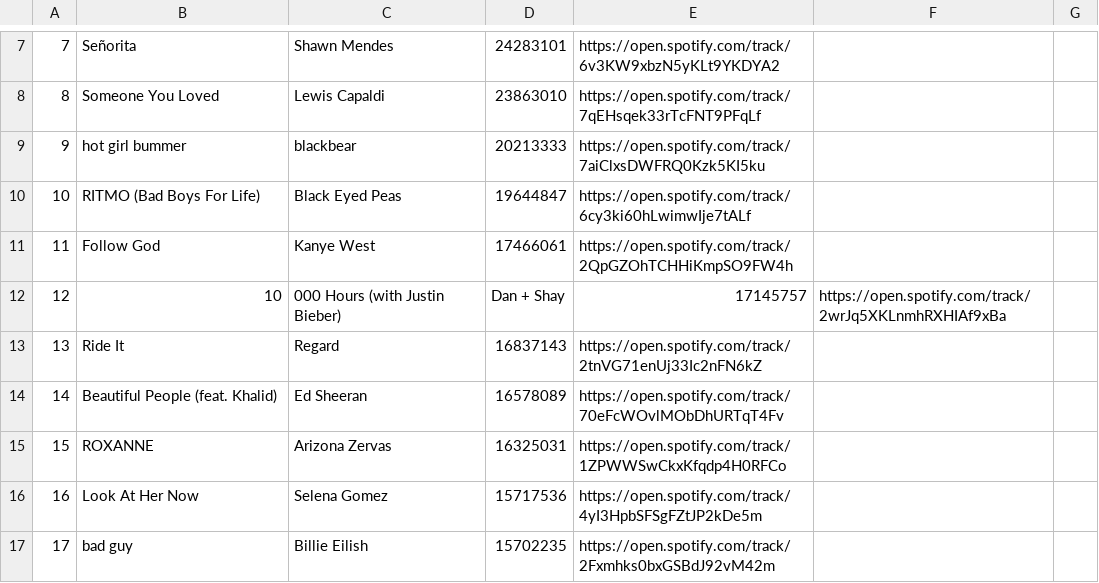
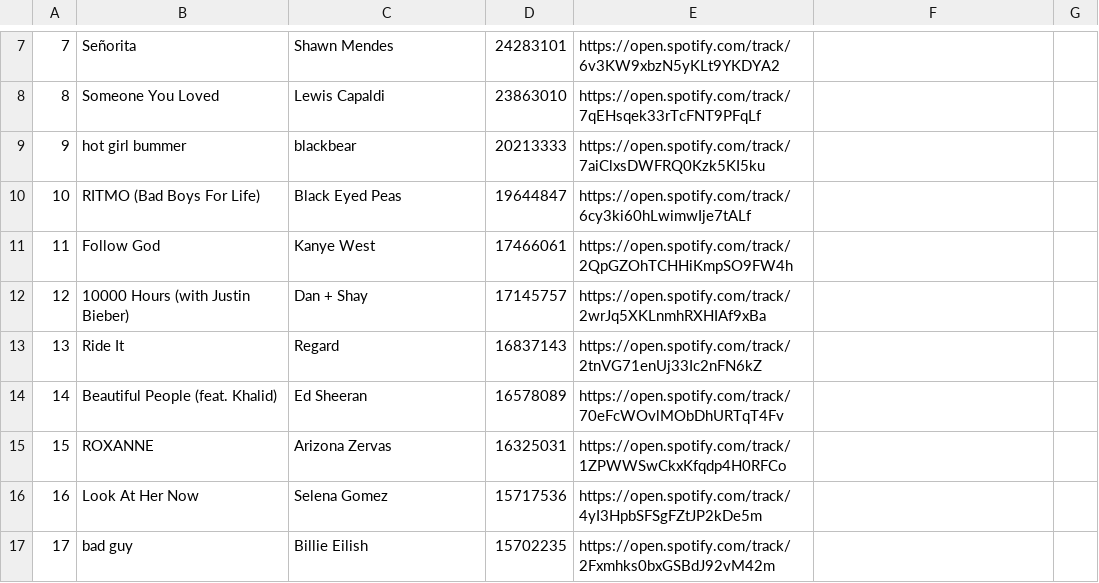
Before and after one commit to Raquel297/CISC3130HOMEWORKASSIGNMENTS, a CSV file: SpotifyFiles/Week4.csv, drawn as a sheet; only a part is shown, gaps mark what is left out.

Commit message:
Update Week4.csv

```diff
--- a/SpotifyFiles/Week4.csv
+++ b/SpotifyFiles/Week4.csv
@@ -11,3 +11,3 @@
 11,Follow God,Kanye West,17466061,https://open.spotify.com/track/2QpGZOhTCHHiKmpSO9FW4h
-12,10,000 Hours (with Justin Bieber),Dan + Shay,17145757,https://open.spotify.com/track/2wrJq5XKLnmhRXHIAf9xBa
+12,10000 Hours (with Justin Bieber),Dan + Shay,17145757,https://open.spotify.com/track/2wrJq5XKLnmhRXHIAf9xBa
 13,Ride It,Regard,16837143,https://open.spotify.com/track/2tnVG71enUj33Ic2nFN6kZ
```
